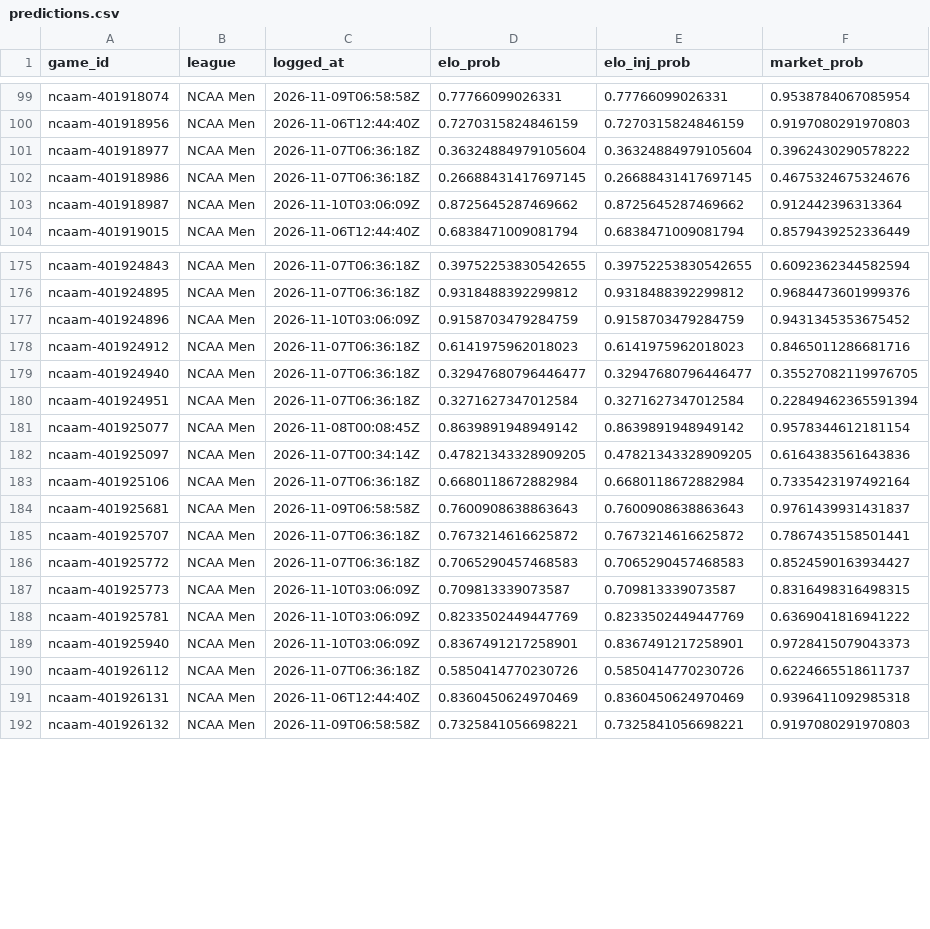
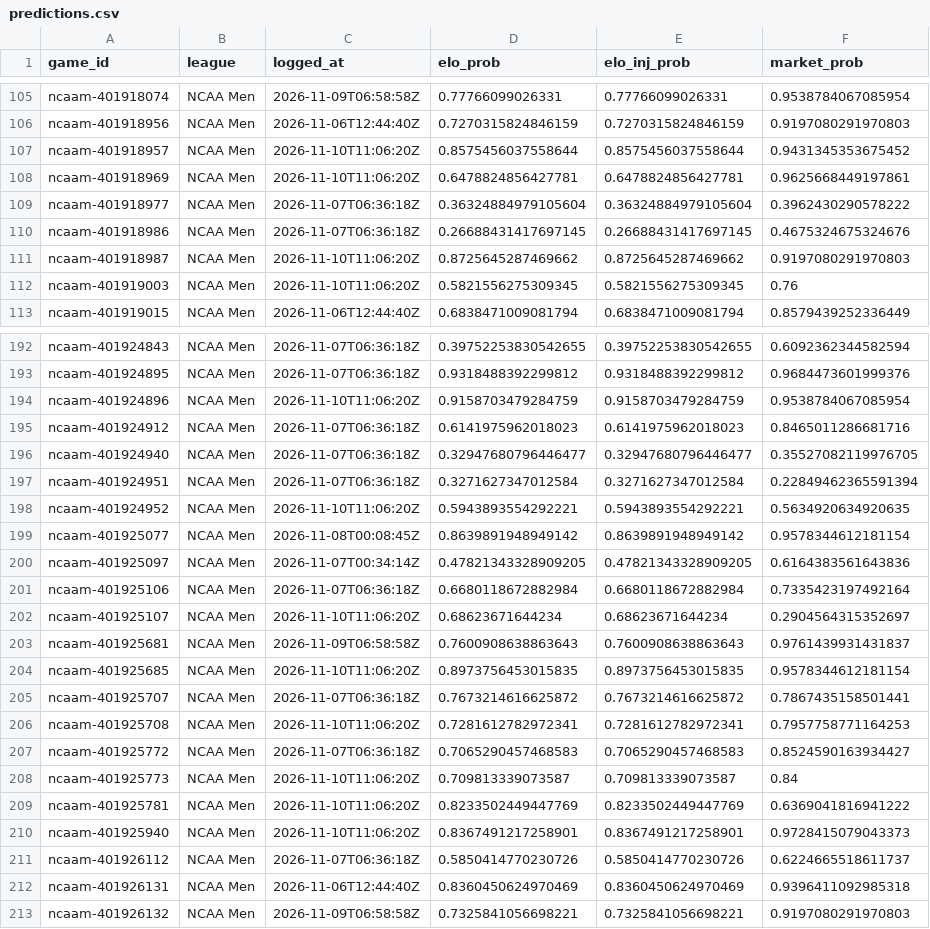
Before and after one commit to charliedavis78-bit/edge-e4b8b58d340a, a CSV file: log/predictions.csv, drawn as a sheet; only a part is shown, gaps mark what is left out; the diff covers the shown part only.

```diff
--- a/log/predictions.csv
+++ b/log/predictions.csv
@@ -100,5 +106,8 @@ ncaam-401918074,NCAA Men,2026-11-09T06:58:58Z,0.77766099026331,0.77766099026331,
 ncaam-401918956,NCAA Men,2026-11-06T12:44:40Z,0.7270315824846159,0.7270315824846159,0.9197080291970803
+ncaam-401918957,NCAA Men,2026-11-10T11:06:20Z,0.8575456037558644,0.8575456037558644,0.9431345353675452
+ncaam-401918969,NCAA Men,2026-11-10T11:06:20Z,0.6478824856427781,0.6478824856427781,0.9625668449197861
 ncaam-401918977,NCAA Men,2026-11-07T06:36:18Z,0.36324884979105604,0.36324884979105604,0.3962430290578222
 ncaam-401918986,NCAA Men,2026-11-07T06:36:18Z,0.26688431417697145,0.26688431417697145,0.4675324675324676
-ncaam-401918987,NCAA Men,2026-11-10T03:06:09Z,0.8725645287469662,0.8725645287469662,0.912442396313364
+ncaam-401918987,NCAA Men,2026-11-10T11:06:20Z,0.8725645287469662,0.8725645287469662,0.9197080291970803
+ncaam-401919003,NCAA Men,2026-11-10T11:06:20Z,0.5821556275309345,0.5821556275309345,0.76
 ncaam-401919015,NCAA Men,2026-11-06T12:44:40Z,0.6838471009081794,0.6838471009081794,0.8579439252336449
@@ -176,3 +193,3 @@ ncaam-401924843,NCAA Men,2026-11-07T06:36:18Z,0.39752253830542655,0.397522538305
 ncaam-401924895,NCAA Men,2026-11-07T06:36:18Z,0.9318488392299812,0.9318488392299812,0.9684473601999376
-ncaam-401924896,NCAA Men,2026-11-10T03:06:09Z,0.9158703479284759,0.9158703479284759,0.9431345353675452
+ncaam-401924896,NCAA Men,2026-11-10T11:06:20Z,0.9158703479284759,0.9158703479284759,0.9538784067085954
 ncaam-401924912,NCAA Men,2026-11-07T06:36:18Z,0.6141975962018023,0.6141975962018023,0.8465011286681716
@@ -180,2 +197,3 @@ ncaam-401924940,NCAA Men,2026-11-07T06:36:18Z,0.32947680796446477,0.329476807964
 ncaam-401924951,NCAA Men,2026-11-07T06:36:18Z,0.3271627347012584,0.3271627347012584,0.22849462365591394
+ncaam-401924952,NCAA Men,2026-11-10T11:06:20Z,0.5943893554292221,0.5943893554292221,0.5634920634920635
 ncaam-401925077,NCAA Men,2026-11-08T00:08:45Z,0.8639891948949142,0.8639891948949142,0.9578344612181154
@@ -183,8 +201,11 @@ ncaam-401925097,NCAA Men,2026-11-07T00:34:14Z,0.47821343328909205,0.478213433289
 ncaam-401925106,NCAA Men,2026-11-07T06:36:18Z,0.6680118672882984,0.6680118672882984,0.7335423197492164
+ncaam-401925107,NCAA Men,2026-11-10T11:06:20Z,0.68623671644234,0.68623671644234,0.2904564315352697
 ncaam-401925681,NCAA Men,2026-11-09T06:58:58Z,0.7600908638863643,0.7600908638863643,0.9761439931431837
+ncaam-401925685,NCAA Men,2026-11-10T11:06:20Z,0.8973756453015835,0.8973756453015835,0.9578344612181154
 ncaam-401925707,NCAA Men,2026-11-07T06:36:18Z,0.7673214616625872,0.7673214616625872,0.7867435158501441
+ncaam-401925708,NCAA Men,2026-11-10T11:06:20Z,0.7281612782972341,0.7281612782972341,0.7957758771164253
 ncaam-401925772,NCAA Men,2026-11-07T06:36:18Z,0.7065290457468583,0.7065290457468583,0.8524590163934427
-ncaam-401925773,NCAA Men,2026-11-10T03:06:09Z,0.709813339073587,0.709813339073587,0.8316498316498315
-ncaam-401925781,NCAA Men,2026-11-10T03:06:09Z,0.8233502449447769,0.8233502449447769,0.6369041816941222
-ncaam-401925940,NCAA Men,2026-11-10T03:06:09Z,0.8367491217258901,0.8367491217258901,0.9728415079043373
+ncaam-401925773,NCAA Men,2026-11-10T11:06:20Z,0.709813339073587,0.709813339073587,0.84
+ncaam-401925781,NCAA Men,2026-11-10T11:06:20Z,0.8233502449447769,0.8233502449447769,0.6369041816941222
+ncaam-401925940,NCAA Men,2026-11-10T11:06:20Z,0.8367491217258901,0.8367491217258901,0.9728415079043373
 ncaam-401926112,NCAA Men,2026-11-07T06:36:18Z,0.5850414770230726,0.5850414770230726,0.6224665518611737
```
Also changed, not shown: 14 added rows and 61 edited cells elsewhere in this file.
